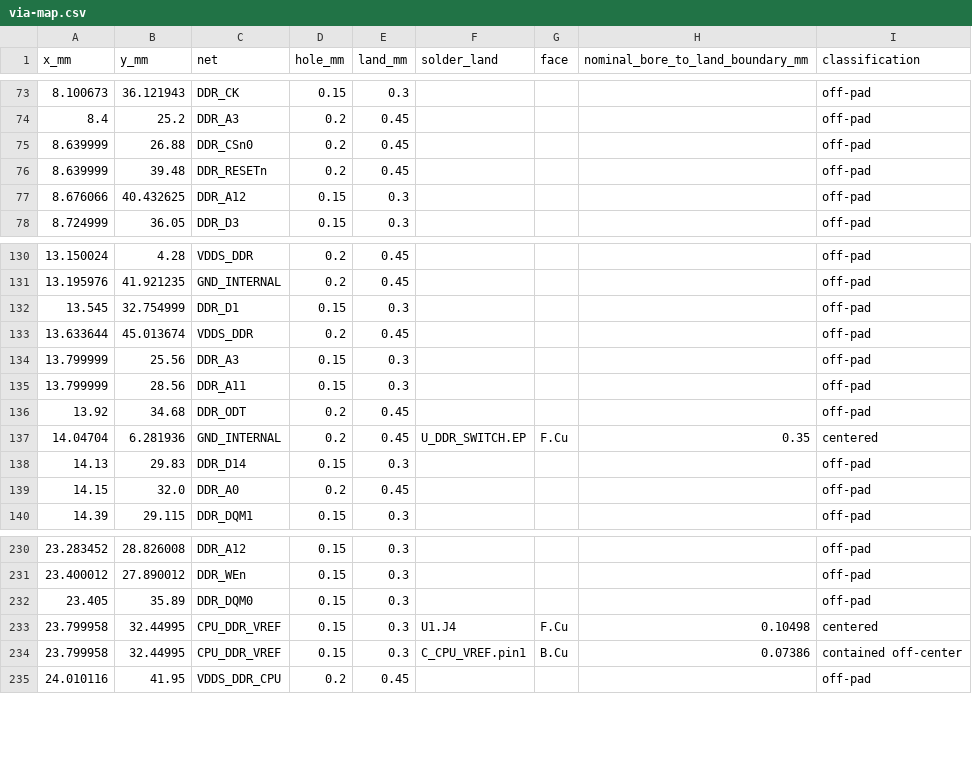
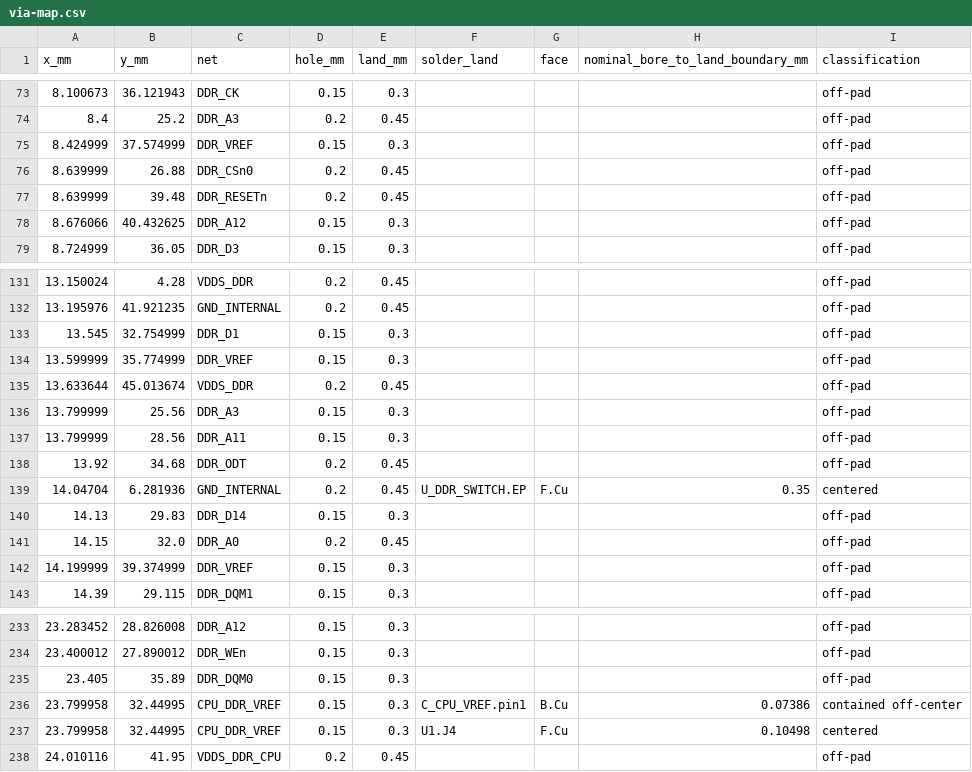
Before and after one commit to Abse2001/pixel-dash, a CSV file: module/via-map.csv, drawn as a sheet; only a part is shown, gaps mark what is left out.

```diff
--- a/module/via-map.csv
+++ b/module/via-map.csv
@@ -74,2 +74,3 @@ x_mm,y_mm,net,hole_mm,land_mm,solder_land,face,nominal_bore_to_land_boundary_mm,
 8.4,25.2,DDR_A3,0.2,0.45,,,,off-pad
+8.424999,37.574999,DDR_VREF,0.15,0.3,,,,off-pad
 8.639999,26.88,DDR_CSn0,0.2,0.45,,,,off-pad
@@ -132,2 +133,3 @@ x_mm,y_mm,net,hole_mm,land_mm,solder_land,face,nominal_bore_to_land_boundary_mm,
 13.545,32.754999,DDR_D1,0.15,0.3,,,,off-pad
+13.599999,35.774999,DDR_VREF,0.15,0.3,,,,off-pad
 13.633644,45.013674,VDDS_DDR,0.2,0.45,,,,off-pad
@@ -139,2 +141,3 @@ x_mm,y_mm,net,hole_mm,land_mm,solder_land,face,nominal_bore_to_land_boundary_mm,
 14.15,32.0,DDR_A0,0.2,0.45,,,,off-pad
+14.199999,39.374999,DDR_VREF,0.15,0.3,,,,off-pad
 14.39,29.115,DDR_DQM1,0.15,0.3,,,,off-pad
@@ -232,4 +235,4 @@ x_mm,y_mm,net,hole_mm,land_mm,solder_land,face,nominal_bore_to_land_boundary_mm,
 23.405,35.89,DDR_DQM0,0.15,0.3,,,,off-pad
+23.799958,32.44995,CPU_DDR_VREF,0.15,0.3,C_CPU_VREF.pin1,B.Cu,0.07386,contained off-center
 23.799958,32.44995,CPU_DDR_VREF,0.15,0.3,U1.J4,F.Cu,0.10498,centered
-23.799958,32.44995,CPU_DDR_VREF,0.15,0.3,C_CPU_VREF.pin1,B.Cu,0.07386,contained off-center
 24.010116,41.95,VDDS_DDR_CPU,0.2,0.45,,,,off-pad
```
Also changed, not shown: module/command-receiver-screen.csv, module/timing.csv, 11 other files.
